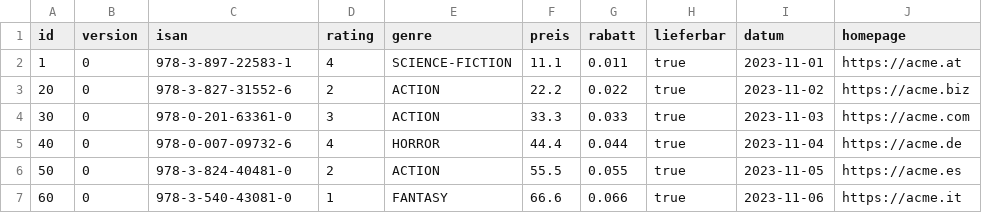
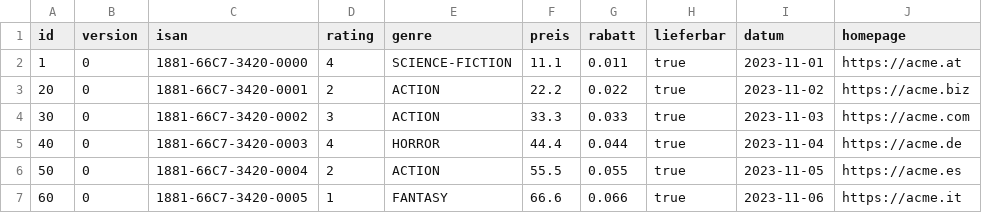
Before and after one commit to AchimSee/Film, a CSV file: .extras/db/postgres/csv/film.csv, drawn as a sheet; only a part is shown; the diff names each change by its address in the sheet, - before the commit and + after, or states it on an @@ line.

```diff
--- a/.extras/db/postgres/csv/film.csv
+++ b/.extras/db/postgres/csv/film.csv
-C2 (isan): 978-3-897-22583-1
+C2 (isan): 1881-66C7-3420-0000
-C3 (isan): 978-3-827-31552-6
+C3 (isan): 1881-66C7-3420-0001
-C4 (isan): 978-0-201-63361-0
+C4 (isan): 1881-66C7-3420-0002
-C5 (isan): 978-0-007-09732-6
+C5 (isan): 1881-66C7-3420-0003
-C6 (isan): 978-3-824-40481-0
+C6 (isan): 1881-66C7-3420-0004
-C7 (isan): 978-3-540-43081-0
+C7 (isan): 1881-66C7-3420-0005
```
Also changed, not shown: 3 other files.
